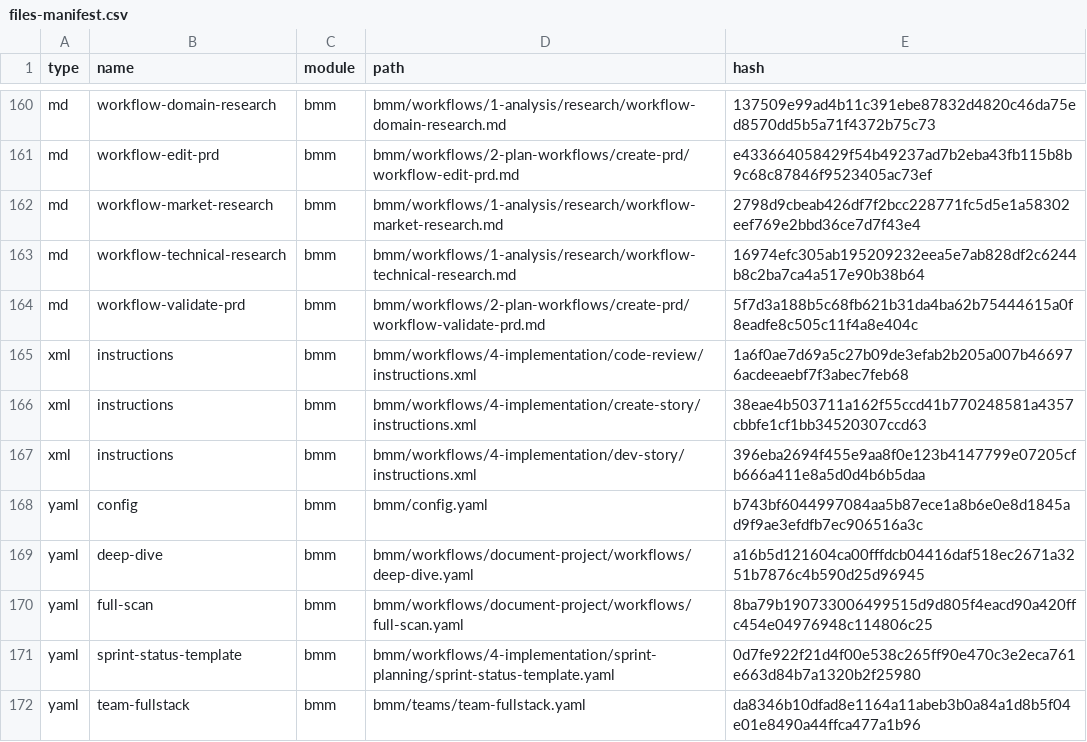
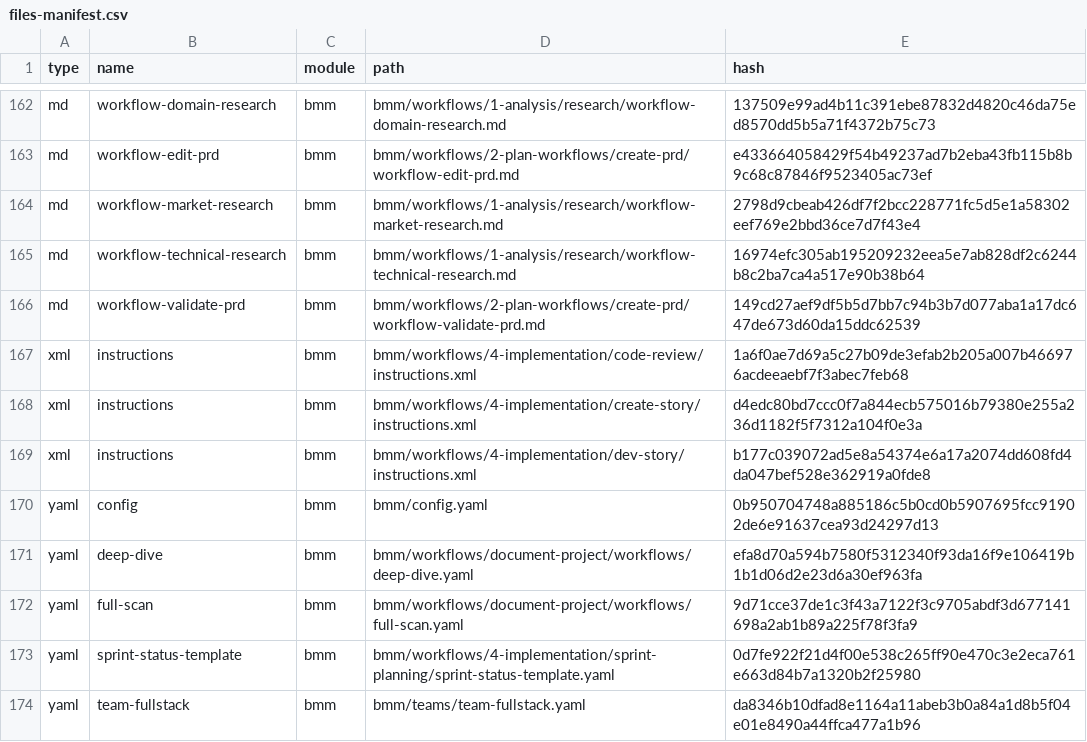
Before and after one commit to omerfkgoze/SubTrack, a CSV file: _bmad/_config/files-manifest.csv, drawn as a sheet; only a part is shown, gaps mark what is left out; the diff covers the shown part only.

```diff
--- a/_bmad/_config/files-manifest.csv
+++ b/_bmad/_config/files-manifest.csv
@@ -163,9 +165,9 @@ type,name,module,path,hash
 "md","workflow-technical-research","bmm","bmm/workflows/1-analysis/research/workflow-technical-research.md","16974efc305ab195209232eea5e7ab828df2c6244b8c2ba7ca4a517e90b38b64"
-"md","workflow-validate-prd","bmm","bmm/workflows/2-plan-workflows/create-prd/workflow-validate-prd.md","5f7d3a188b5c68fb621b31da4ba62b75444615a0f8eadfe8c505c11f4a8e404c"
+"md","workflow-validate-prd","bmm","bmm/workflows/2-plan-workflows/create-prd/workflow-validate-prd.md","149cd27aef9df5b5d7bb7c94b3b7d077aba1a17dc647de673d60da15ddc62539"
 "xml","instructions","bmm","bmm/workflows/4-implementation/code-review/instructions.xml","1a6f0ae7d69a5c27b09de3efab2b205a007b466976acdeeaebf7f3abec7feb68"
-"xml","instructions","bmm","bmm/workflows/4-implementation/create-story/instructions.xml","38eae4b503711a162f55ccd41b770248581a4357cbbfe1cf1bb34520307ccd63"
-"xml","instructions","bmm","bmm/workflows/4-implementation/dev-story/instructions.xml","396eba2694f455e9aa8f0e123b4147799e07205cfb666a411e8a5d0d4b6b5daa"
-"yaml","config","bmm","bmm/config.yaml","b743bf6044997084aa5b87ece1a8b6e0e8d1845ad9f9ae3efdfb7ec906516a3c"
-"yaml","deep-dive","bmm","bmm/workflows/document-project/workflows/deep-dive.yaml","a16b5d121604ca00fffdcb04416daf518ec2671a3251b7876c4b590d25d96945"
-"yaml","full-scan","bmm","bmm/workflows/document-project/workflows/full-scan.yaml","8ba79b190733006499515d9d805f4eacd90a420ffc454e04976948c114806c25"
+"xml","instructions","bmm","bmm/workflows/4-implementation/create-story/instructions.xml","d4edc80bd7ccc0f7a844ecb575016b79380e255a236d1182f5f7312a104f0e3a"
+"xml","instructions","bmm","bmm/workflows/4-implementation/dev-story/instructions.xml","b177c039072ad5e8a54374e6a17a2074dd608fd4da047bef528e362919a0fde8"
+"yaml","config","bmm","bmm/config.yaml","0b950704748a885186c5b0cd0b5907695fcc91902de6e91637cea93d24297d13"
+"yaml","deep-dive","bmm","bmm/workflows/document-project/workflows/deep-dive.yaml","efa8d70a594b7580f5312340f93da16f9e106419b1b1d06d2e23d6a30ef963fa"
+"yaml","full-scan","bmm","bmm/workflows/document-project/workflows/full-scan.yaml","9d71cce37de1c3f43a7122f3c9705abdf3d677141698a2ab1b89a225f78f3fa9"
 "yaml","sprint-status-template","bmm","bmm/workflows/4-implementation/sprint-planning/sprint-status-template.yaml","0d7fe922f21d4f00e538c265ff90e470c3e2eca761e663d84b7a1320b2f25980"
```
Also changed, not shown: 2 added rows and 27 edited cells elsewhere in this file, _bmad/_config/agent-manifest.csv, _bmad/_config/bmad-help.csv, 44 other files.
